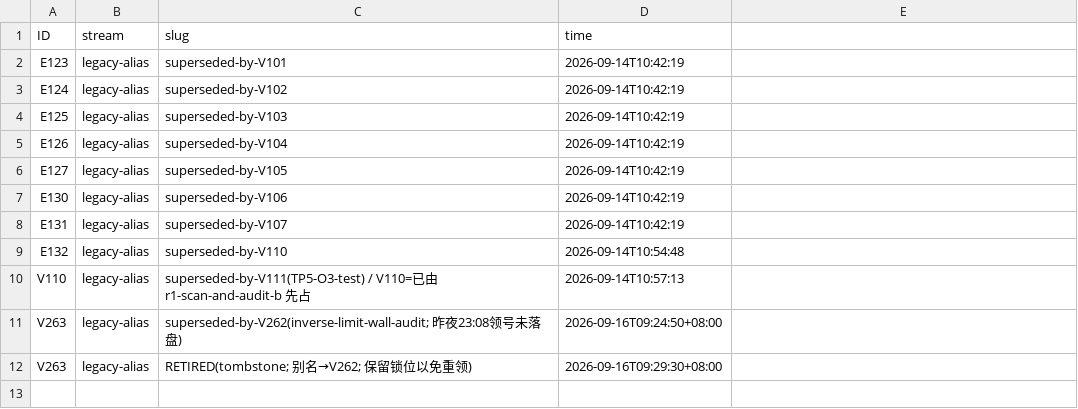
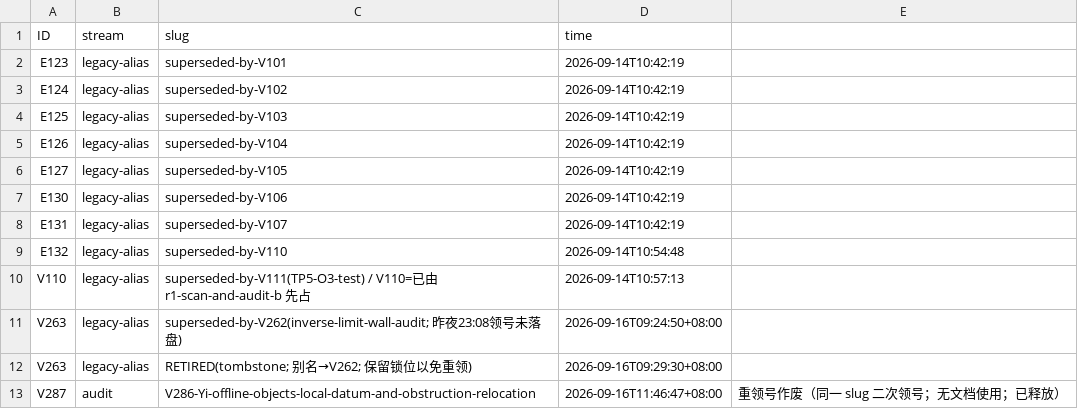
Before and after one commit to wxtanghui2023/dn-positivity, a TSV file: docs/ID-ALIASES.tsv, drawn as a sheet.

```diff
--- a/docs/ID-ALIASES.tsv
+++ b/docs/ID-ALIASES.tsv
@@ -12 +12,2 @@ V263	legacy-alias	superseded-by-V262(inverse-limit-wall-audit; 昨夜23:08领号
 V263	legacy-alias	RETIRED(tombstone; 别名→V262; 保留锁位以免重领)	2026-09-16T09:29:30+08:00
+V287	audit	V286-Yi-offline-objects-local-datum-and-obstruction-relocation	2026-09-16T11:46:47+08:00	重领号作废（同一 slug 二次领号；无文档使用；已释放）
```
Also changed, not shown: docs/ID-CLAIMS.tsv, 3 other files.
